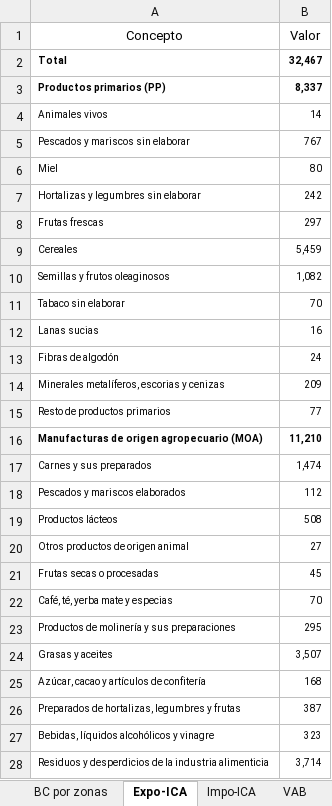
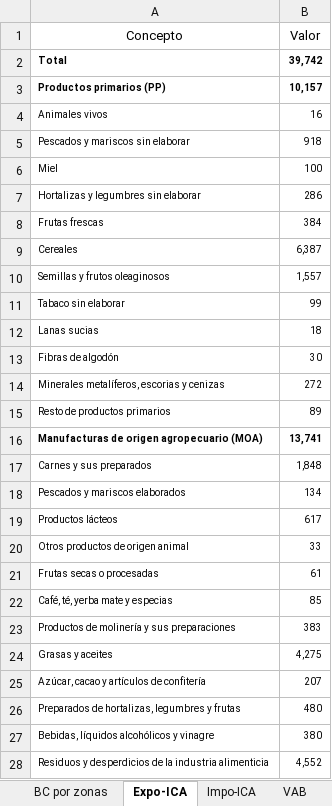
Before and after one commit to NahuelBargas/indeco, an Excel workbook: bases/indicadores.xlsx, sheet Expo-ICA, drawn as a sheet; only a part is shown; values as stored, in another font and other column widths than the file's, no borders; the diff covers the shown part only; the diff names each change by its address in the sheet, - before the commit and + after, or states it on an @@ line.

```diff
--- a/bases/indicadores.xlsx (sheet Expo-ICA)
+++ b/bases/indicadores.xlsx (sheet Expo-ICA)
-B2 (Valor): 32,467
+B2 (Valor): 39,742
-B3 (Valor): 8,337
+B3 (Valor): 10,157
-B4 (Valor): 14
+B4 (Valor): 16
-B5 (Valor): 767
+B5 (Valor): 918
-B6 (Valor): 80
+B6 (Valor): 100
-B7 (Valor): 242
+B7 (Valor): 286
-B8 (Valor): 297
+B8 (Valor): 384
-B9 (Valor): 5,459
+B9 (Valor): 6,387
-B10 (Valor): 1,082
+B10 (Valor): 1,557
-B11 (Valor): 70
+B11 (Valor): 99
-B12 (Valor): 16
+B12 (Valor): 18
-B13 (Valor): 24
+B13 (Valor): 30
-B14 (Valor): 209
+B14 (Valor): 272
-B15 (Valor): 77
+B15 (Valor): 89
-B16 (Valor): 11,210
+B16 (Valor): 13,741
-B17 (Valor): 1,474
+B17 (Valor): 1,848
-B18 (Valor): 112
+B18 (Valor): 134
-B19 (Valor): 508
+B19 (Valor): 617
-B20 (Valor): 27
+B20 (Valor): 33
-B21 (Valor): 45
+B21 (Valor): 61
-B22 (Valor): 70
+B22 (Valor): 85
-B23 (Valor): 295
+B23 (Valor): 383
-B24 (Valor): 3,507
+B24 (Valor): 4,275
-B25 (Valor): 168
+B25 (Valor): 207
-B26 (Valor): 387
+B26 (Valor): 480
-B27 (Valor): 323
+B27 (Valor): 380
-B28 (Valor): 3,714
+B28 (Valor): 4,552
```
Also changed, not shown: 24 edited cells elsewhere in this sheet, sheet IPC-Interanual, sheet IPC-DIC-Div, sheet Aperturas, sheet BC por zonas, sheet Impo-ICA, sheet IPC-Seriemensual, 5 other files.
